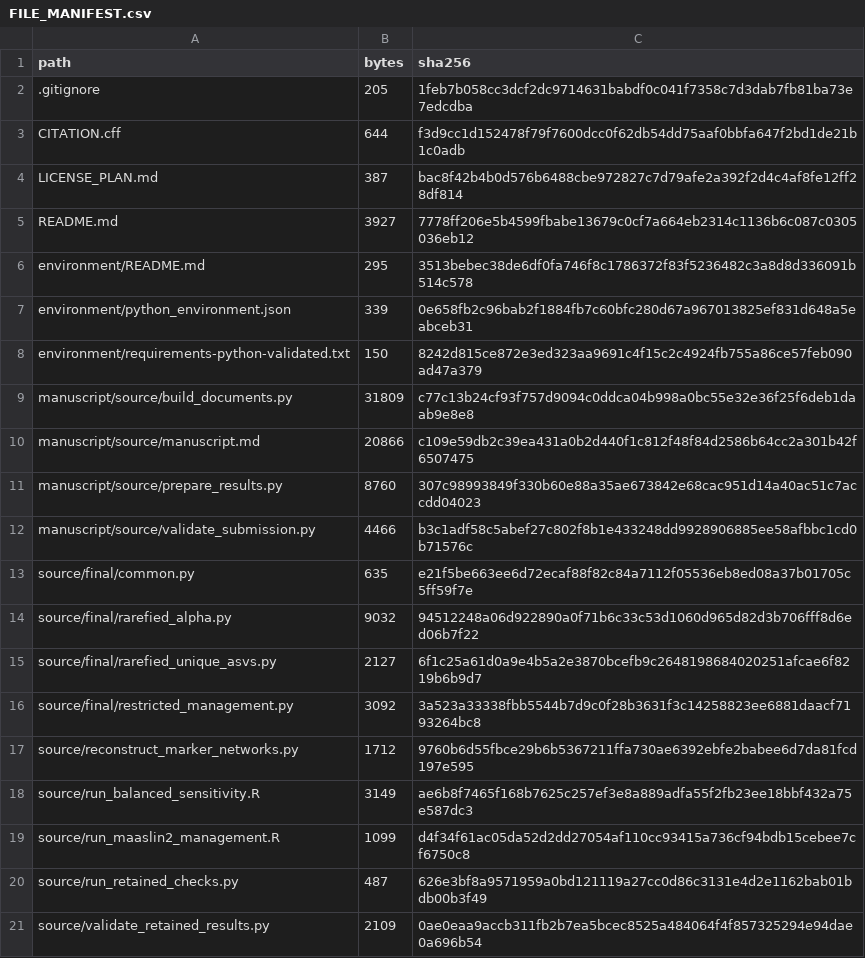
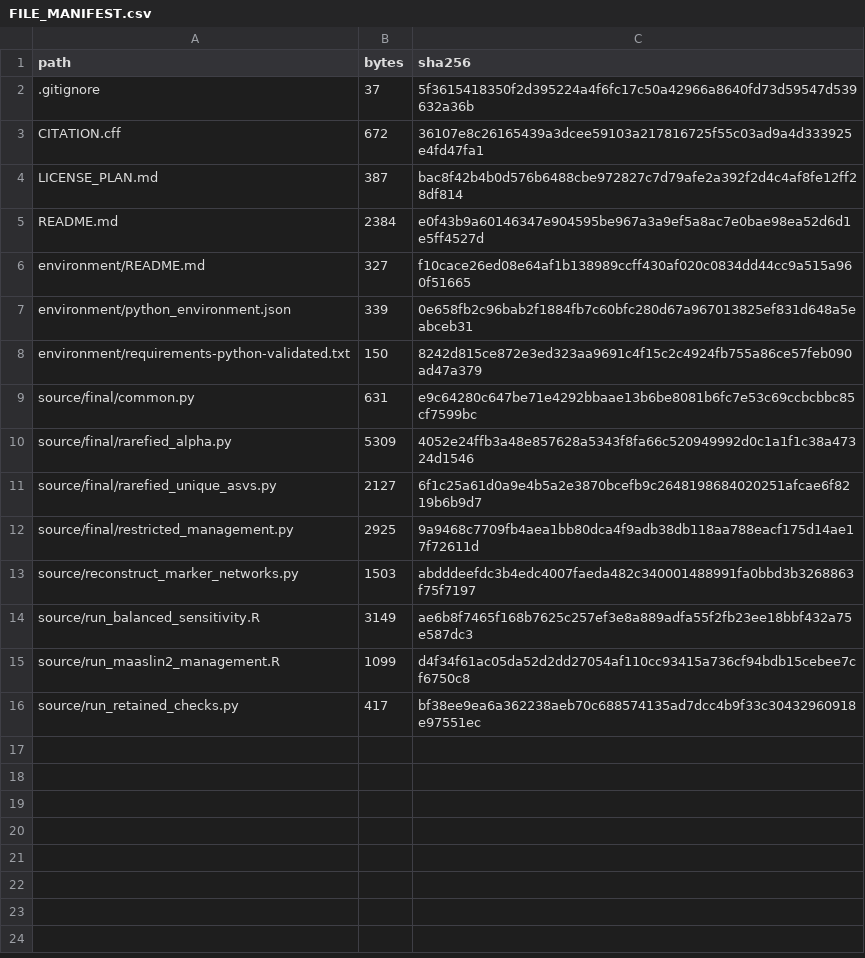
Before and after one commit to Abdelrahim-maker/astera-microbiome-scripts, a CSV file: github_upload/FILE_MANIFEST.csv, drawn as a sheet.

Commit message:
Add files via upload

```diff
--- a/github_upload/FILE_MANIFEST.csv
+++ b/github_upload/FILE_MANIFEST.csv
@@ -1,21 +1,16 @@
 path,bytes,sha256
-.gitignore,205,1feb7b058cc3dcf2dc9714631babdf0c041f7358c7d3dab7fb81ba73e7edcdba
-CITATION.cff,644,f3d9cc1d152478f79f7600dcc0f62db54dd75aaf0bbfa647f2bd1de21b1c0adb
+.gitignore,37,5f3615418350f2d395224a4f6fc17c50a42966a8640fd73d59547d539632a36b
+CITATION.cff,672,36107e8c26165439a3dcee59103a217816725f55c03ad9a4d333925e4fd47fa1
 LICENSE_PLAN.md,387,bac8f42b4b0d576b6488cbe972827c7d79afe2a392f2d4c4af8fe12ff28df814
-README.md,3927,7778ff206e5b4599fbabe13679c0cf7a664eb2314c1136b6c087c0305036eb12
-environment/README.md,295,3513bebec38de6df0fa746f8c1786372f83f5236482c3a8d8d336091b514c578
+README.md,2384,e0f43b9a60146347e904595be967a3a9ef5a8ac7e0bae98ea52d6d1e5ff4527d
+environment/README.md,327,f10cace26ed08e64af1b138989ccff430af020c0834dd44cc9a515a960f51665
 environment/python_environment.json,339,0e658fb2c96bab2f1884fb7c60bfc280d67a967013825ef831d648a5eabceb31
 environment/requirements-python-validated.txt,150,8242d815ce872e3ed323aa9691c4f15c2c4924fb755a86ce57feb090ad47a379
-manuscript/source/build_documents.py,31809,c77c13b24cf93f757d9094c0ddca04b998a0bc55e32e36f25f6deb1daab9e8e8
-manuscript/source/manuscript.md,20866,c109e59db2c39ea431a0b2d440f1c812f48f84d2586b64cc2a301b42f6507475
-manuscript/source/prepare_results.py,8760,307c98993849f330b60e88a35ae673842e68cac951d14a40ac51c7accdd04023
-manuscript/source/validate_submission.py,4466,b3c1adf58c5abef27c802f8b1e433248dd9928906885ee58afbbc1cd0b71576c
-source/final/common.py,635,e21f5be663ee6d72ecaf88f82c84a7112f05536eb8ed08a37b01705c5ff59f7e
-source/final/rarefied_alpha.py,9032,94512248a06d922890a0f71b6c33c53d1060d965d82d3b706fff8d6ed06b7f22
+source/final/common.py,631,e9c64280c647be71e4292bbaae13b6be8081b6fc7e53c69ccbcbbc85cf7599bc
+source/final/rarefied_alpha.py,5309,4052e24ffb3a48e857628a5343f8fa66c520949992d0c1a1f1c38a47324d1546
 source/final/rarefied_unique_asvs.py,2127,6f1c25a61d0a9e4b5a2e3870bcefb9c2648198684020251afcae6f8219b6b9d7
-source/final/restricted_management.py,3092,3a523a33338fbb5544b7d9c0f28b3631f3c14258823ee6881daacf7193264bc8
-source/reconstruct_marker_networks.py,1712,9760b6d55fbce29b6b5367211ffa730ae6392ebfe2babee6d7da81fcd197e595
+source/final/restricted_management.py,2925,9a9468c7709fb4aea1bb80dca4f9adb38db118aa788eacf175d14ae17f72611d
+source/reconstruct_marker_networks.py,1503,abdddeefdc3b4edc4007faeda482c340001488991fa0bbd3b3268863f75f7197
 source/run_balanced_sensitivity.R,3149,ae6b8f7465f168b7625c257ef3e8a889adfa55f2fb23ee18bbf432a75e587dc3
 source/run_maaslin2_management.R,1099,d4f34f61ac05da52d2dd27054af110cc93415a736cf94bdb15cebee7cf6750c8
-source/run_retained_checks.py,487,626e3bf8a9571959a0bd121119a27cc0d86c3131e4d2e1162bab01bdb00b3f49
-source/validate_retained_results.py,2109,0ae0eaa9accb311fb2b7ea5bcec8525a484064f4f857325294e94dae0a696b54
+source/run_retained_checks.py,417,bf38ee9ea6a362238aeb70c688574135ad7dcc4b9f33c30432960918e97551ec
```
Also changed, not shown: 8 other files.
